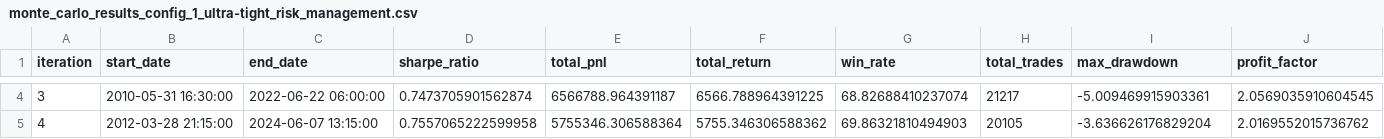
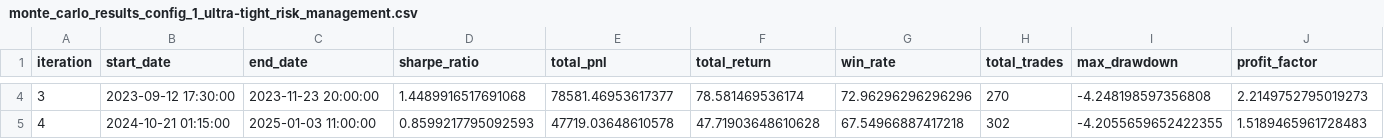
Before and after one commit to Pytrader1x/ML_STRATEGIES, a CSV file: Classical_strategies/results/monte_carlo_results_config_1_ultra-tight_risk_management.csv, drawn as a sheet; only a part is shown, gaps mark what is left out; the diff covers the shown part only; the diff names each change by its address in the sheet, - before the commit and + after, or states it on an @@ line.

```diff
--- a/Classical_strategies/results/monte_carlo_results_config_1_ultra-tight_risk_management.csv
+++ b/Classical_strategies/results/monte_carlo_results_config_1_ultra-tight_risk_management.csv
-B4 (start_date): 2010-05-31 16:30:00
+B4 (start_date): 2023-09-12 17:30:00
-C4 (end_date): 2022-06-22 06:00:00
+C4 (end_date): 2023-11-23 20:00:00
-D4 (sharpe_ratio): 0.7473705901562874
+D4 (sharpe_ratio): 1.4489916517691068
-E4 (total_pnl): 6566788.964391187
+E4 (total_pnl): 78581.46953617377
-F4 (total_return): 6566.788964391225
+F4 (total_return): 78.581469536174
-G4 (win_rate): 68.82688410237074
+G4 (win_rate): 72.96296296296296
-H4 (total_trades): 21217
+H4 (total_trades): 270
-I4 (max_drawdown): -5.009469915903361
+I4 (max_drawdown): -4.248198597356808
-J4 (profit_factor): 2.0569035910604545
+J4 (profit_factor): 2.2149752795019273
-B5 (start_date): 2012-03-28 21:15:00
+B5 (start_date): 2024-10-21 01:15:00
-C5 (end_date): 2024-06-07 13:15:00
+C5 (end_date): 2025-01-03 11:00:00
-D5 (sharpe_ratio): 0.7557065222599958
+D5 (sharpe_ratio): 0.8599217795092593
-E5 (total_pnl): 5755346.306588364
+E5 (total_pnl): 47719.03648610578
-F5 (total_return): 5755.346306588362
+F5 (total_return): 47.71903648610628
-G5 (win_rate): 69.86321810494903
+G5 (win_rate): 67.54966887417218
-H5 (total_trades): 20105
+H5 (total_trades): 302
-I5 (max_drawdown): -3.636626176829204
+I5 (max_drawdown): -4.2055659652422355
-J5 (profit_factor): 2.0169552015736762
+J5 (profit_factor): 1.5189465961728483
```
Also changed, not shown: 119 edited cells elsewhere in this file, Classical_strategies/results/monte_carlo_results_config_2_scalping_strategy.csv, 3 other files.
